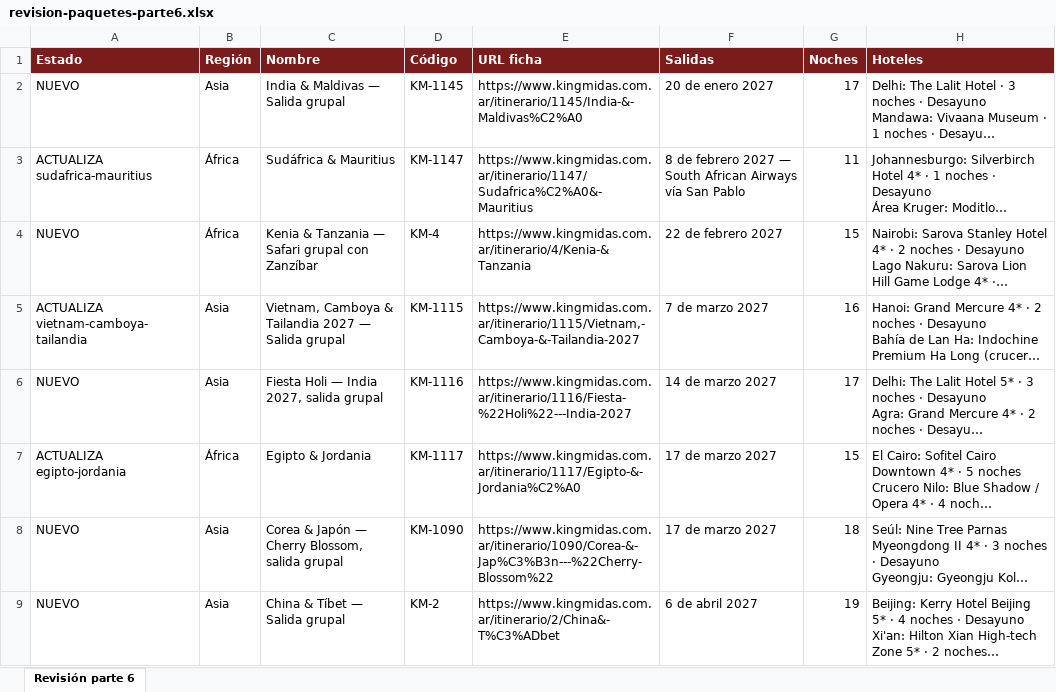
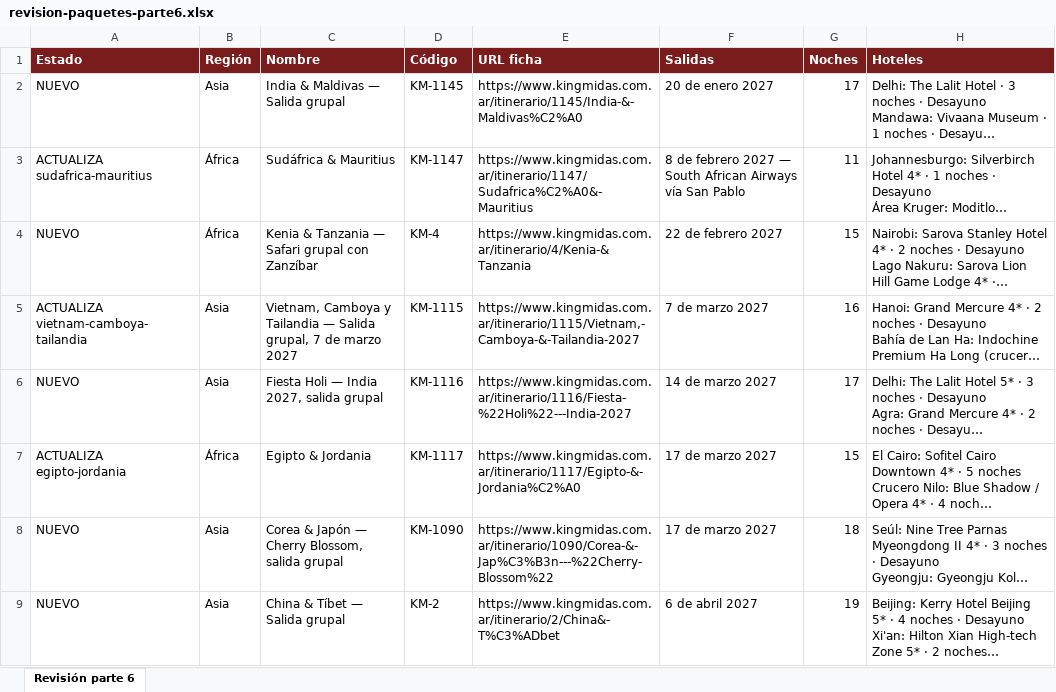
Before and after one commit to LucasLtHub/legend-travel-landing, an Excel workbook: docs/revision-paquetes-parte6.xlsx, sheet Revisión parte 6, drawn as a sheet; only a part is shown; long unchanged cells end in …; values as stored, in another font and other column widths than the file's, no borders; the diff covers the shown part only; the diff names each change by its address in the sheet, - before the commit and + after, or states it on an @@ line.

```diff
--- a/docs/revision-paquetes-parte6.xlsx (sheet Revisión parte 6)
+++ b/docs/revision-paquetes-parte6.xlsx (sheet Revisión parte 6)
-C5 (Nombre): Vietnam, Camboya & Tailandia 2027 — Salida grupal
+C5 (Nombre): Vietnam, Camboya y Tailandia — Salida grupal, 7 de marzo 2027
```
Also changed, not shown: 6 edited cells elsewhere in this sheet, 13 other files.
